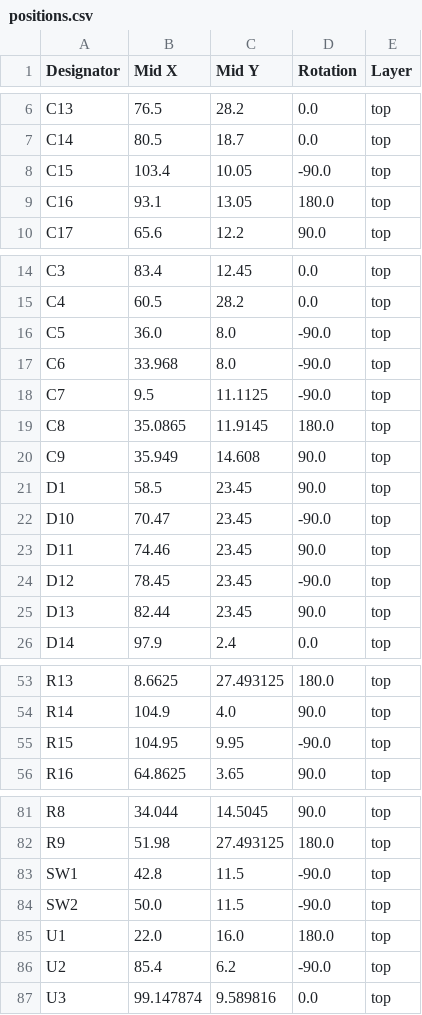
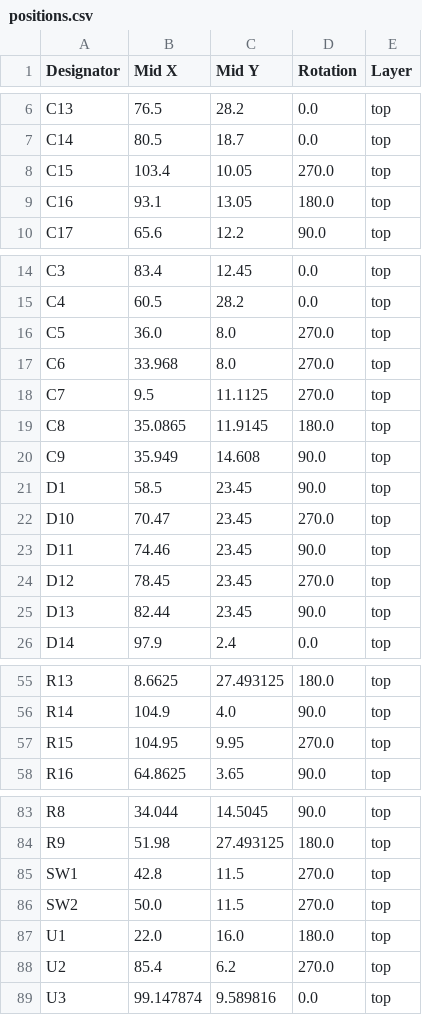
Before and after one commit to fredriknk/eikgeiger, a CSV file: PRODUCTION/positions.csv, drawn as a sheet; only a part is shown, gaps mark what is left out; the diff covers the shown part only.

```diff
--- a/PRODUCTION/positions.csv
+++ b/PRODUCTION/positions.csv
@@ -7,3 +7,3 @@ C13,76.5,28.2,0.0,top
 C14,80.5,18.7,0.0,top
-C15,103.4,10.05,-90.0,top
+C15,103.4,10.05,270.0,top
 C16,93.1,13.05,180.0,top
@@ -15,5 +15,5 @@ C3,83.4,12.45,0.0,top
 C4,60.5,28.2,0.0,top
-C5,36.0,8.0,-90.0,top
-C6,33.968,8.0,-90.0,top
-C7,9.5,11.1125,-90.0,top
+C5,36.0,8.0,270.0,top
+C6,33.968,8.0,270.0,top
+C7,9.5,11.1125,270.0,top
 C8,35.0865,11.9145,180.0,top
@@ -21,5 +21,5 @@ C9,35.949,14.608,90.0,top
 D1,58.5,23.45,90.0,top
-D10,70.47,23.45,-90.0,top
+D10,70.47,23.45,270.0,top
 D11,74.46,23.45,90.0,top
-D12,78.45,23.45,-90.0,top
+D12,78.45,23.45,270.0,top
 D13,82.44,23.45,90.0,top
@@ -54,3 +56,3 @@ R13,8.6625,27.493125,180.0,top
 R14,104.9,4.0,90.0,top
-R15,104.95,9.95,-90.0,top
+R15,104.95,9.95,270.0,top
 R16,64.8625,3.65,90.0,top
@@ -82,6 +84,6 @@ R8,34.044,14.5045,90.0,top
 R9,51.98,27.493125,180.0,top
-SW1,42.8,11.5,-90.0,top
-SW2,50.0,11.5,-90.0,top
+SW1,42.8,11.5,270.0,top
+SW2,50.0,11.5,270.0,top
 U1,22.0,16.0,180.0,top
-U2,85.4,6.2,-90.0,top
+U2,85.4,6.2,270.0,top
 U3,99.147874,9.589816,0.0,top
```
Also changed, not shown: 2 added rows and 10 edited cells elsewhere in this file, PRODUCTION/bom.csv, PRODUCTION/designators.csv, 36 other files.
